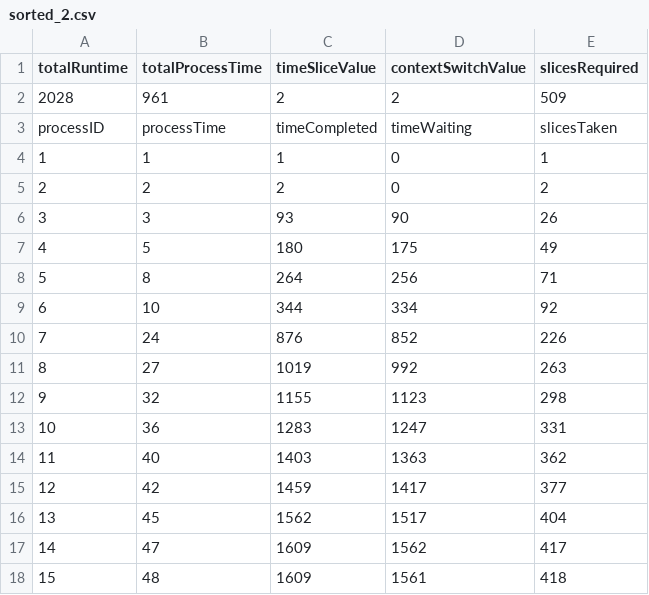
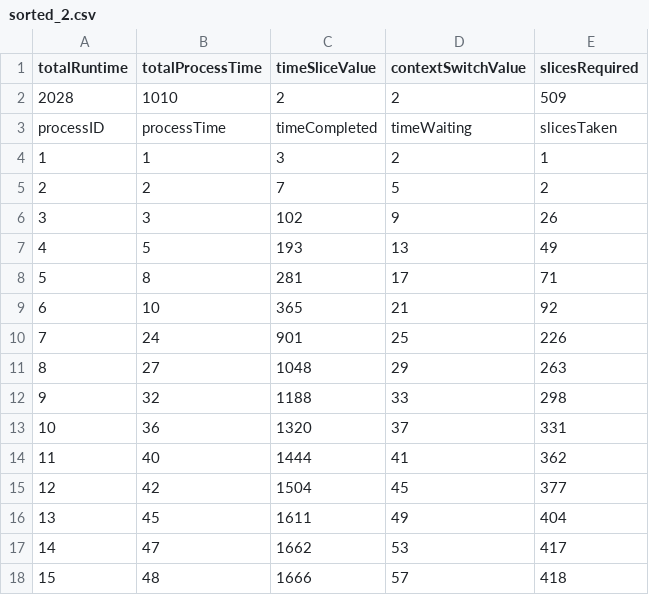
Before and after one commit to EpicAssasin678/time-sharing-system, a CSV file: output/sorted_2.csv, drawn as a sheet; only a part is shown; the diff covers the shown part only.

```diff
--- a/output/sorted_2.csv
+++ b/output/sorted_2.csv
@@ -1,18 +1,18 @@
 totalRuntime,totalProcessTime,timeSliceValue,contextSwitchValue,slicesRequired,,
-2028,961,2,2,509,
+2028,1010,2,2,509,
 processID,processTime,timeCompleted,timeWaiting,slicesTaken,
-1,1,1,0,1,
-2,2,2,0,2,
-3,3,93,90,26,
-4,5,180,175,49,
-5,8,264,256,71,
-6,10,344,334,92,
-7,24,876,852,226,
-8,27,1019,992,263,
-9,32,1155,1123,298,
-10,36,1283,1247,331,
-11,40,1403,1363,362,
-12,42,1459,1417,377,
-13,45,1562,1517,404,
-14,47,1609,1562,417,
-15,48,1609,1561,418,
+1,1,3,2,1,
+2,2,7,5,2,
+3,3,102,9,26,
+4,5,193,13,49,
+5,8,281,17,71,
+6,10,365,21,92,
+7,24,901,25,226,
+8,27,1048,29,263,
+9,32,1188,33,298,
+10,36,1320,37,331,
+11,40,1444,41,362,
+12,42,1504,45,377,
+13,45,1611,49,404,
+14,47,1662,53,417,
+15,48,1666,57,418,
```
Also changed, not shown: 20 edited cells elsewhere in this file, output/sorted_1.csv, output/sorted_50.csv, 14 other files.
